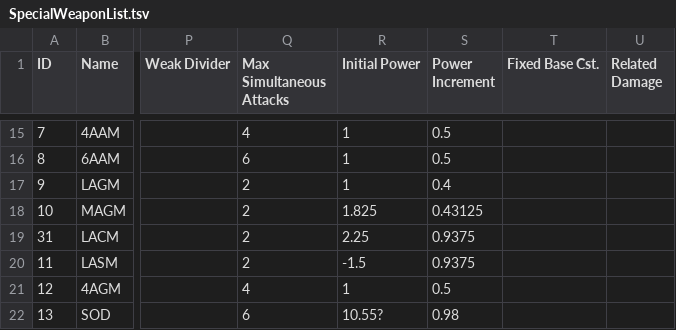
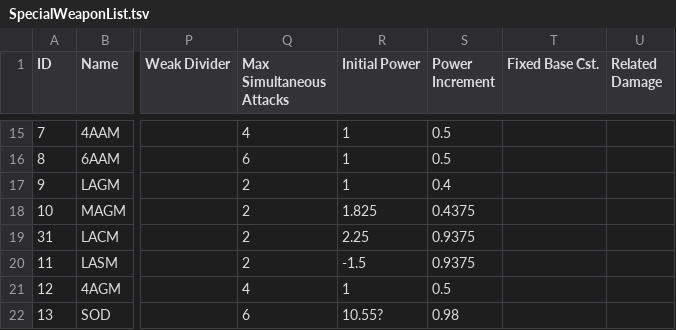
Before and after one commit to InfBuild/InfData, a TSV file: SpecialWeaponList.tsv, drawn as a sheet; only a part is shown, gaps mark what is left out; the diff names each change by its address in the sheet, - before the commit and + after, or states it on an @@ line.

Commit message:
Fix MAGM Power (Thanks to @atd_z)

```diff
--- a/SpecialWeaponList.tsv
+++ b/SpecialWeaponList.tsv
-S18 (Power Increment): 0.43125
+S18 (Power Increment): 0.4375
```
